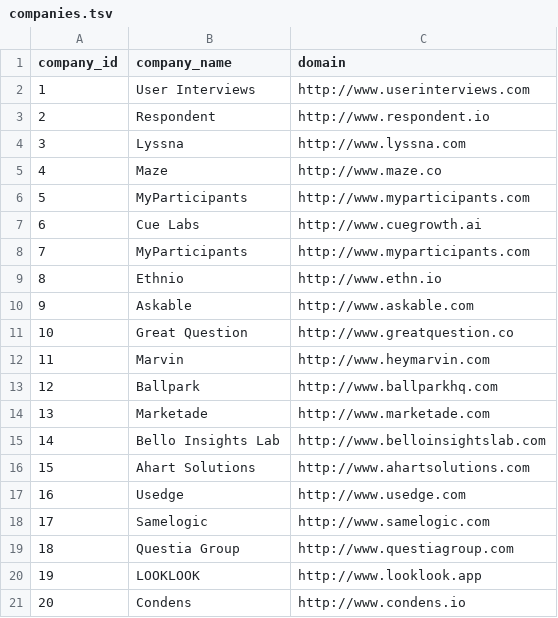
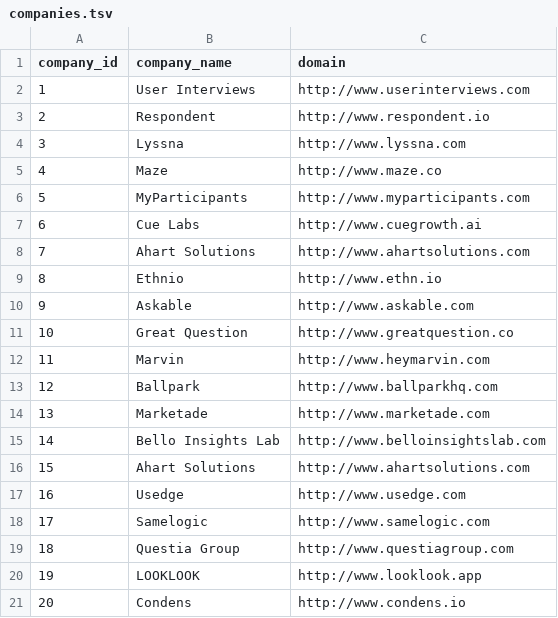
Before and after one commit to BrynColl/marketcrawl_pilot, a TSV file: marketcrawl_pilot/companies.tsv, drawn as a sheet.

Commit message:
created environment; replaced duplicated account with a new one (line 7)

```diff
--- a/marketcrawl_pilot/companies.tsv
+++ b/marketcrawl_pilot/companies.tsv
@@ -7,3 +7,3 @@ company_id	company_name	domain
 6	Cue Labs	http://www.cuegrowth.ai
-7	MyParticipants	http://www.myparticipants.com
+7	Ahart Solutions	http://www.ahartsolutions.com
 8	Ethnio	http://www.ethn.io
```
